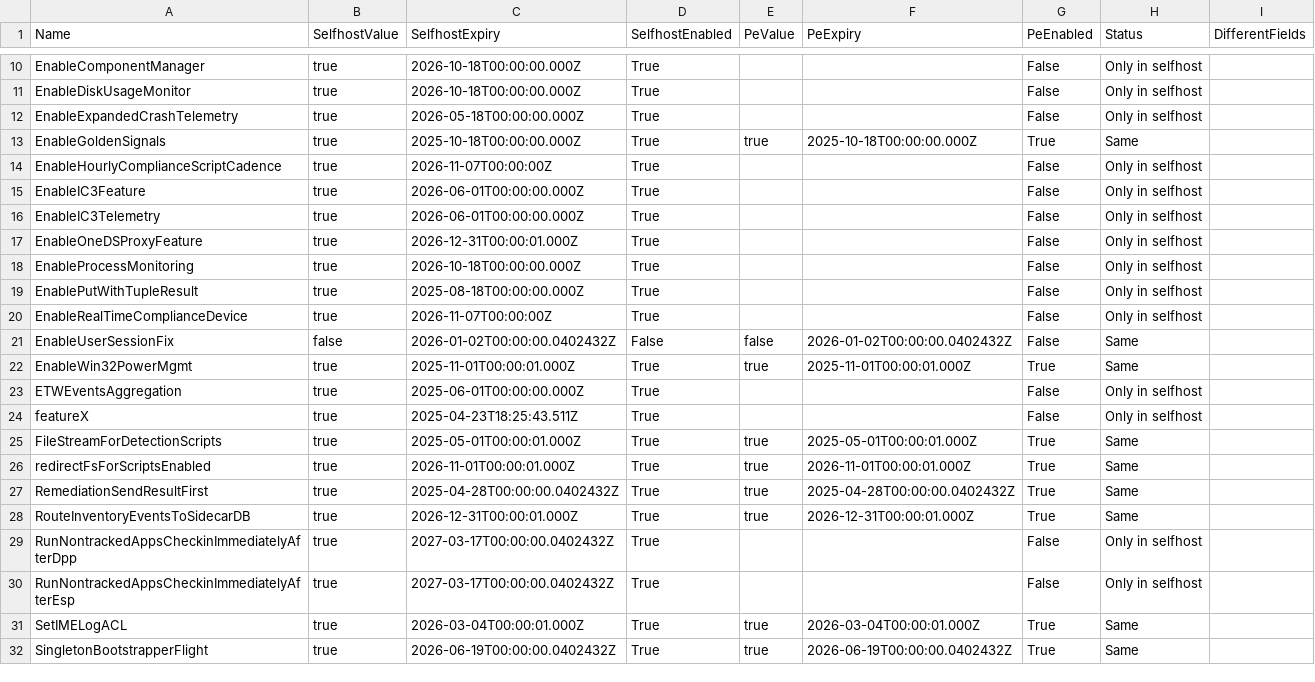
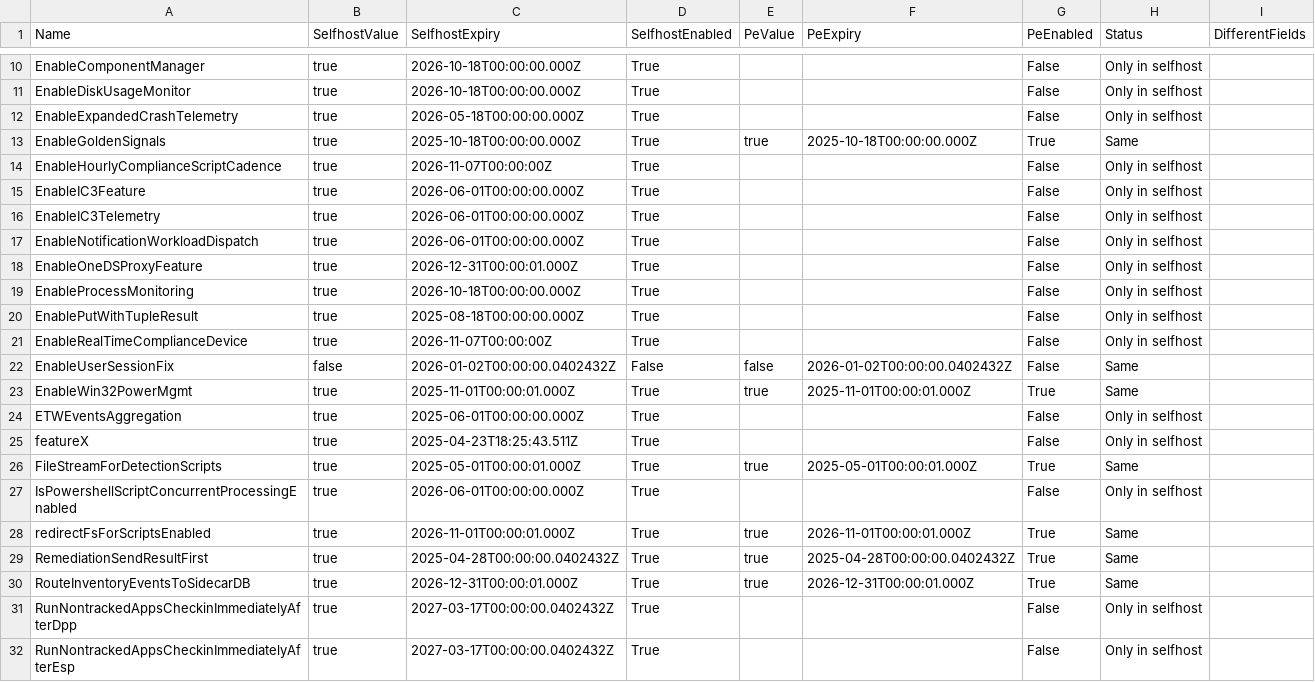
Before and after one commit to call4cloud-code/IME-Change-Tracker, a CSV file: sidecar-flights/latest/sidecar_tracker_comparison.csv, drawn as a sheet; only a part is shown, gaps mark what is left out; the shorter side is filled out with more unchanged rows; the diff names each change by its address in the sheet, - before the commit and + after, or states it on an @@ line.

Commit message:
Update SideCar flight tracker 2026-06-23 07:00:10Z

```diff
--- a/sidecar-flights/latest/sidecar_tracker_comparison.csv
+++ b/sidecar-flights/latest/sidecar_tracker_comparison.csv
+row 17: EnableNotificationWorkloadDispatch | true | 2026-06-01T00:00:00.000Z | True |  |  | False | Only in selfhost
+row 27: IsPowershellScriptConcurrentProcessingEnabled | true | 2026-06-01T00:00:00.000Z | True |  |  | False | Only in selfhost
```
